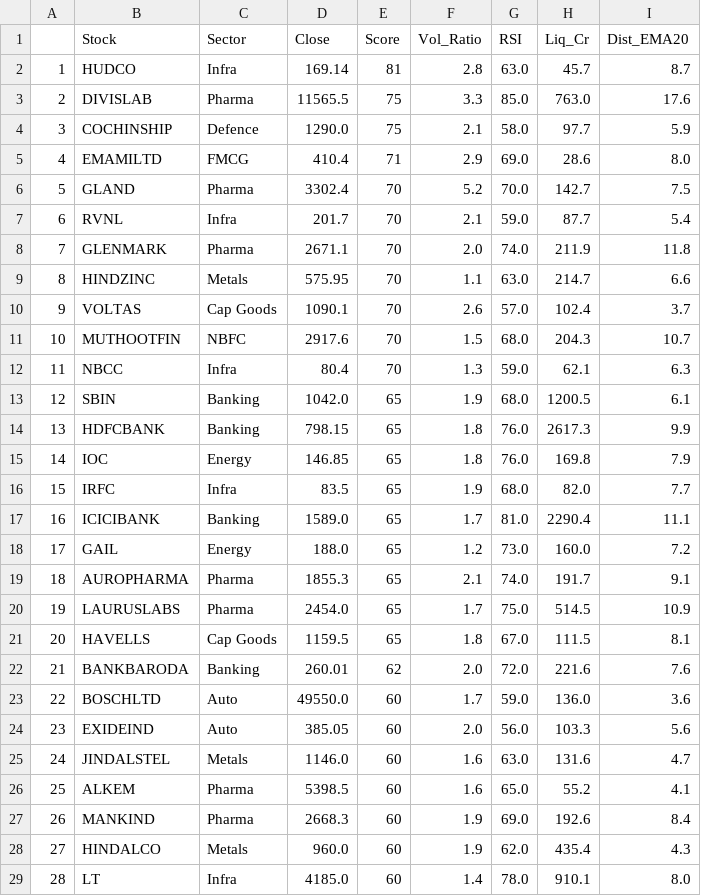
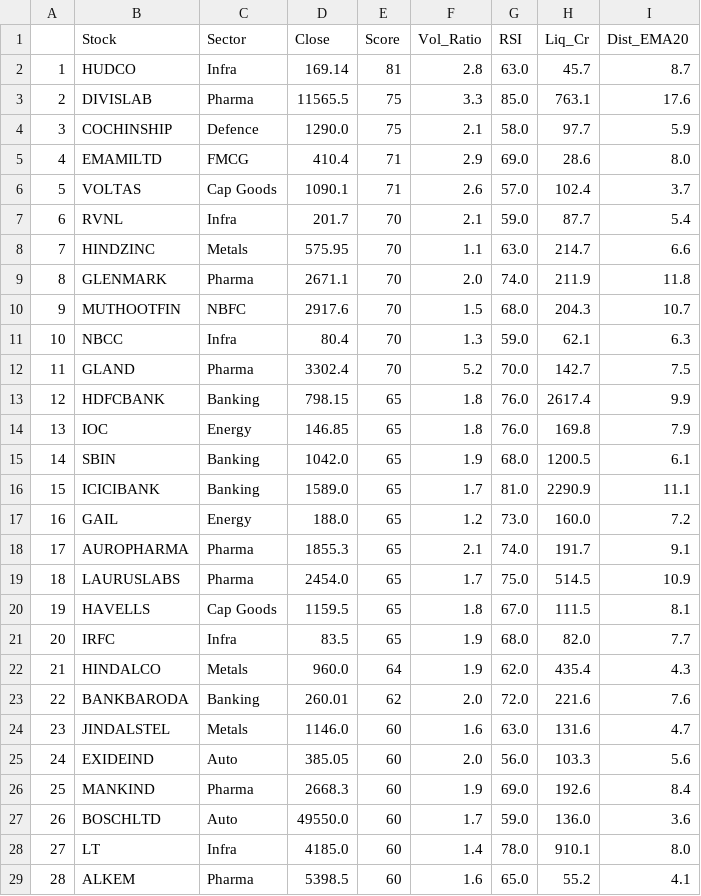
Before and after one commit to Arwinder-Si/Gemini-stock-suggestions, a CSV file: screener_results.csv, drawn as a sheet; only a part is shown; removed rows and columns are numbered as before the commit, all else as after; the diff covers the shown part only; the diff names each change by its address in the sheet, - before the commit and + after, or states it on an @@ line.

```diff
--- a/screener_results.csv
+++ b/screener_results.csv
-H3 (Liq_Cr): 763.0
+H3 (Liq_Cr): 763.1
+row 6: 5 | VOLTAS | Cap Goods | 1090.1 | 71 | 2.6 | 57.0 | 102.4 | 3.7
@@ row 9 moved to row 8: 7 @@
@@ column A renumbered from row 9 down @@
-row 10: 9 | VOLTAS | Cap Goods | 1090.1 | 70 | 2.6 | 57.0 | 102.4 | 3.7
@@ row 6 moved to row 12: 11 @@
+row 13: 12 | HDFCBANK | Banking | 798.15 | 65 | 1.8 | 76.0 | 2617.4 | 9.9
@@ row 15 moved to row 14: 13 @@
-row 14: 13 | HDFCBANK | Banking | 798.15 | 65 | 1.8 | 76.0 | 2617.3 | 9.9
-H16 (Liq_Cr): 2290.4
+H16 (Liq_Cr): 2290.9
@@ row 16 moved to row 21: 20 @@
+row 22: 21 | HINDALCO | Metals | 960.0 | 64 | 1.9 | 62.0 | 435.4 | 4.3
@@ row 25 moved to row 24: 23 @@
@@ row 24 moved to row 25: 24 @@
@@ row 27 moved to row 26: 25 @@
@@ row 29 moved to row 28: 27 @@
-row 28: 27 | HINDALCO | Metals | 960.0 | 60 | 1.9 | 62.0 | 435.4 | 4.3
```
Also changed, not shown: 1 added row, 2 removed rows, 2 moved rows and 1 edited cell elsewhere in this file, 2 other files.
